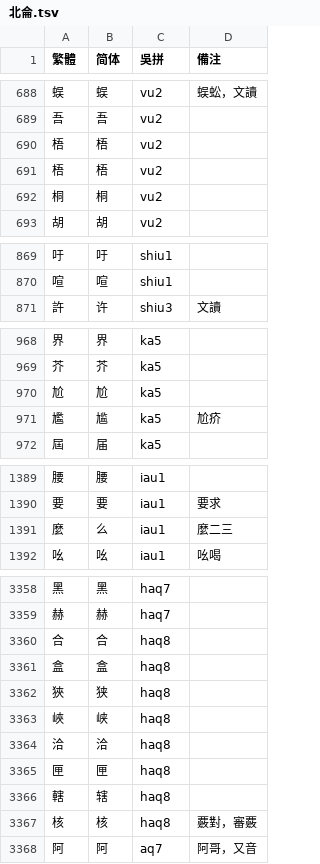
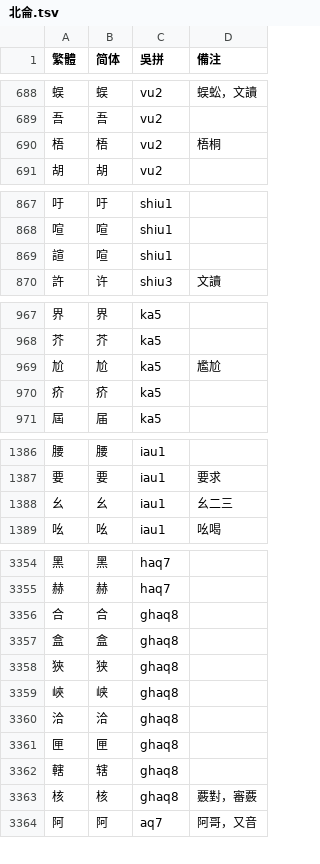
Before and after one commit to ionkaon/dictionary, a TSV file: 北侖.tsv, drawn as a sheet; only a part is shown, gaps mark what is left out; the diff covers the shown part only.

```diff
--- a/北侖.tsv
+++ b/北侖.tsv
@@ -689,5 +689,3 @@
 吾	吾	vu2	
-梧	梧	vu2	
-梧	梧	vu2	
-桐	桐	vu2	
+梧	梧	vu2	梧桐
 胡	胡	vu2	
@@ -870,2 +868,3 @@
 喧	喧	shiu1	
+諠	喧	shiu1	
 許	许	shiu3	文讀
@@ -969,4 +968,4 @@
 芥	芥	ka5	
-尬	尬	ka5	
-尷	尴	ka5	尬疥
+尬	尬	ka5	尷尬
+疥	疥	ka5	
 屆	届	ka5	
@@ -1390,3 +1387,3 @@
 要	要	iau1	要求
-麼	么	iau1	麼二三
+幺	幺	iau1	幺二三
 吆	吆	iau1	吆喝
@@ -3359,10 +3355,10 @@
 赫	赫	haq7	
-合	合	haq8	
-盒	盒	haq8	
-狹	狭	haq8	
-峽	峡	haq8	
-洽	洽	haq8	
-匣	匣	haq8	
-轄	辖	haq8	
-核	核	haq8	覈對，審覈
+合	合	ghaq8	
+盒	盒	ghaq8	
+狹	狭	ghaq8	
+峽	峡	ghaq8	
+洽	洽	ghaq8	
+匣	匣	ghaq8	
+轄	辖	ghaq8	
+核	核	ghaq8	覈對，審覈
 阿	阿	aq7	阿哥，又音
```
Also changed, not shown: 2 added rows, 4 removed rows and 32 edited cells elsewhere in this file, 定海.tsv, 甬城.tsv, 2 other files.
